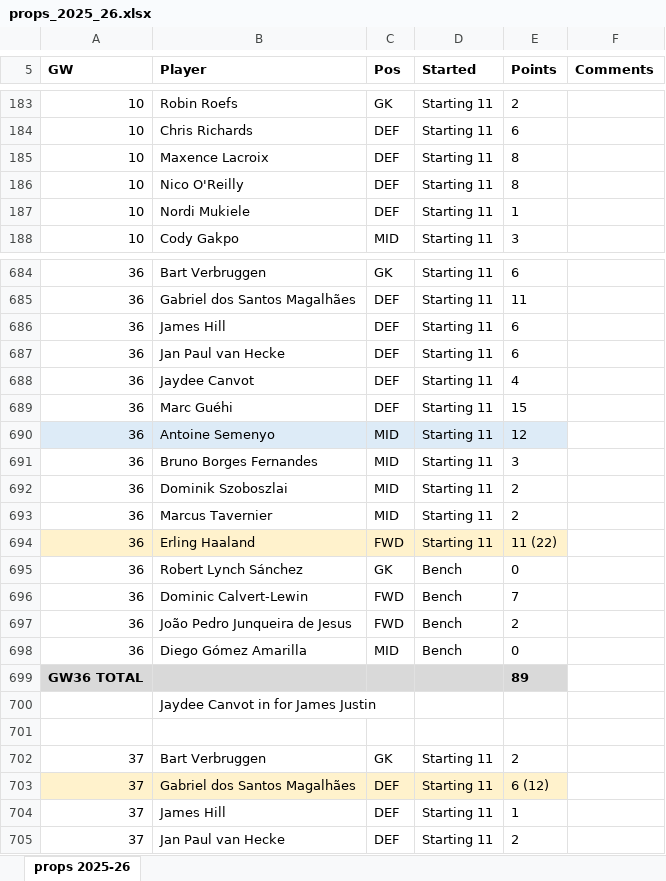
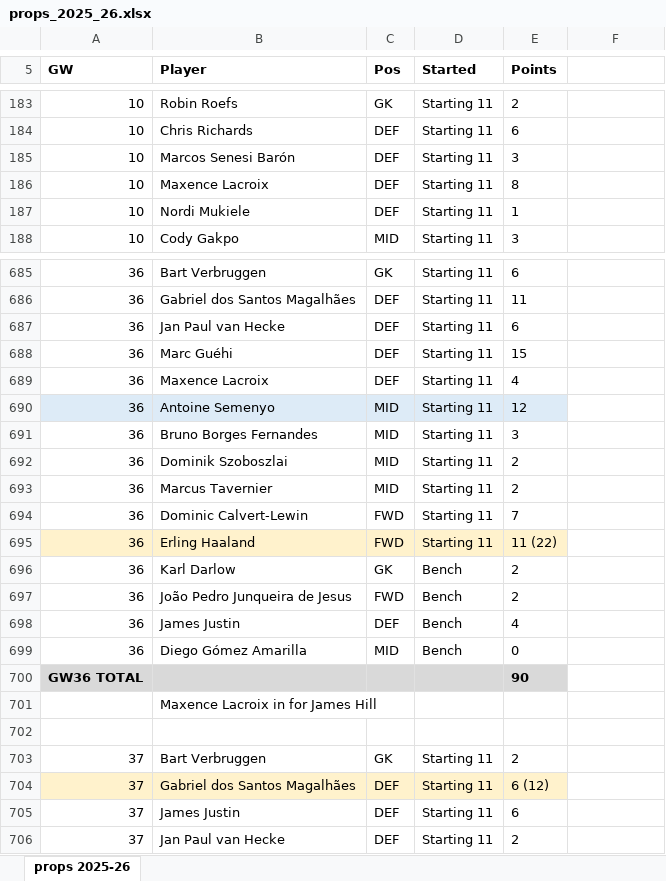
Before and after one commit to veer64/fpl-copilot, an Excel workbook: analysis/props_2025_26.xlsx, sheet props 2025-26, drawn as a sheet; only a part is shown, gaps mark what is left out; values as stored, in another font and other column widths than the file's, no borders; removed rows and columns are numbered as before the commit, all else as after; the diff covers the shown part only; the diff names each change by its address in the sheet, - before the commit and + after, or states it on an @@ line.

```diff
--- a/analysis/props_2025_26.xlsx (sheet props 2025-26)
+++ b/analysis/props_2025_26.xlsx (sheet props 2025-26)
-F5: Comments
+F5: (empty)
+row 185: 10 | Marcos Senesi Barón | DEF | Starting 11 | 3
-row 186: 10 | Nico O'Reilly | DEF | Starting 11 | 8
-row 686: 36 | James Hill | DEF | Starting 11 | 6
-row 688: 36 | Jaydee Canvot | DEF | Starting 11 | 4
+row 689: 36 | Maxence Lacroix | DEF | Starting 11 | 4
+row 694: 36 | Dominic Calvert-Lewin | FWD | Starting 11 | 7
-B696 (Player): Robert Lynch Sánchez
+B696 (Player): Karl Darlow
-E696 (Points): 0
+E696 (Points): 2
-row 696: 36 | Dominic Calvert-Lewin | FWD | Bench | 7
+row 698: 36 | James Justin | DEF | Bench | 4
-E700 (Points): 89
+E700 (Points): 90
-B701 (Player): Jaydee Canvot in for James Justin
+B701 (Player): Maxence Lacroix in for James Hill
-B705 (Player): James Hill
+B705 (Player): James Justin
-E705 (Points): 1
+E705 (Points): 6
```
Also changed, not shown: 5 added rows, 4 removed rows and 44 edited cells elsewhere in this sheet, analysis/baseline_2025_26.xlsx, analysis/combined_2025_26.xlsx, 5 other files.
